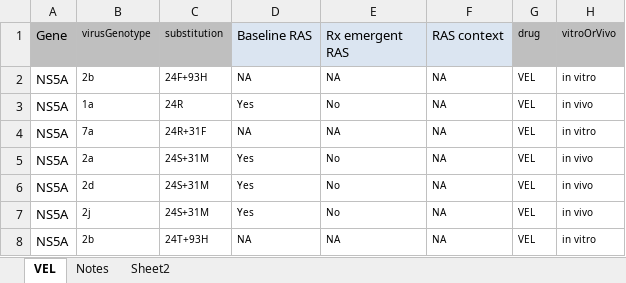
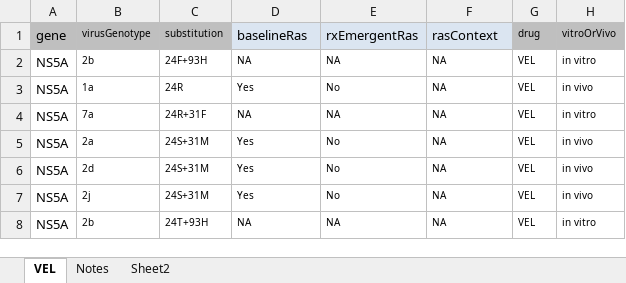
Before and after one commit to giffordlabcvr/PHE-HCV-DRUG-RESISTANCE, an Excel workbook: tabular/contributed/180531 VEL TABLE.xlsx, sheet VEL, drawn as a sheet; only a part is shown; values as stored, in another font and other column widths than the file's, no borders; the diff names each change by its address in the sheet, - before the commit and + after, or states it on an @@ line.

Commit message:
updated input tables.
Added baseline / treatment emergent fields to in vivo results.

```diff
--- a/tabular/contributed/180531 VEL TABLE.xlsx (sheet VEL)
+++ b/tabular/contributed/180531 VEL TABLE.xlsx (sheet VEL)
-A1: Gene
+A1: gene
-D1: Baseline RAS
+D1: baselineRas
-E1: Rx emergent RAS
+E1: rxEmergentRas
-F1: RAS context
+F1: rasContext
```
Also changed, not shown: tabular/contributed/180530 GLE PIB TABLE.xlsx, tabular/contributed/180602 VOX TABLE.xlsx, 7 other files.
